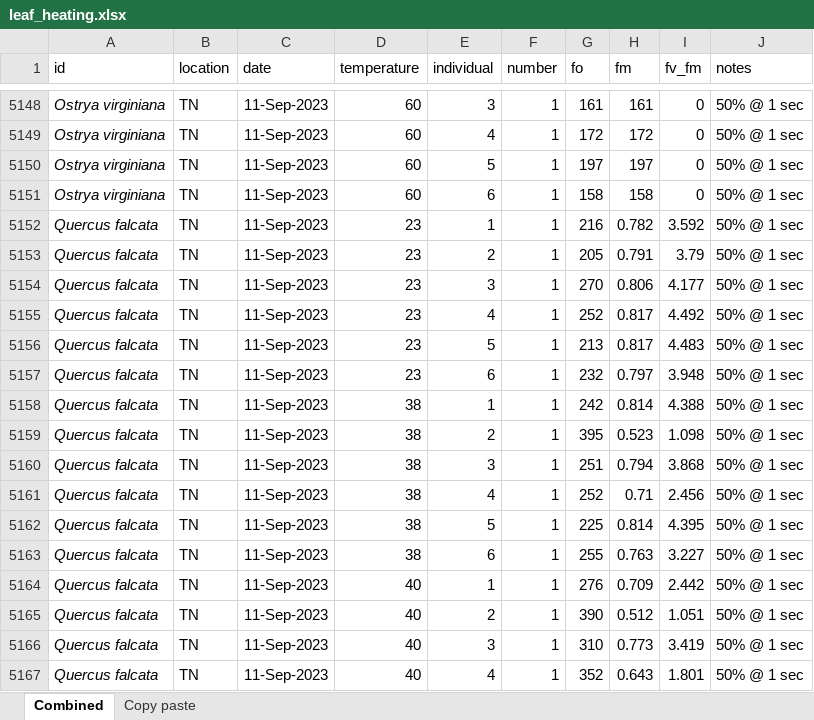
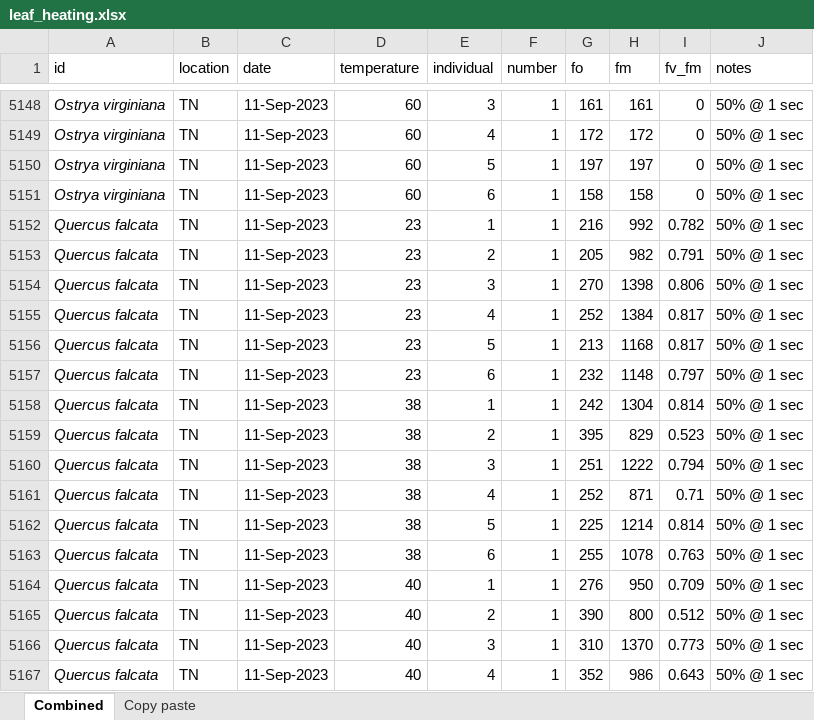
Before and after one commit to jendris573/heat_tolerance, an Excel workbook: data/leaf_heating.xlsx, sheet Combined, drawn as a sheet; only a part is shown, gaps mark what is left out; values as stored, in another font and other column widths than the file's, no borders; the diff covers the shown part only; the diff names each change by its address in the sheet, - before the commit and + after, or states it on an @@ line.

```diff
--- a/data/leaf_heating.xlsx (sheet Combined)
+++ b/data/leaf_heating.xlsx (sheet Combined)
-H5152 (fm): 0.782
+H5152 (fm): 992
-I5152 (fv_fm): 3.592
+I5152 (fv_fm): 0.782
-H5153 (fm): 0.791
+H5153 (fm): 982
-I5153 (fv_fm): 3.79
+I5153 (fv_fm): 0.791
-H5154 (fm): 0.806
+H5154 (fm): 1398
-I5154 (fv_fm): 4.177
+I5154 (fv_fm): 0.806
-H5155 (fm): 0.817
+H5155 (fm): 1384
-I5155 (fv_fm): 4.492
+I5155 (fv_fm): 0.817
-H5156 (fm): 0.817
+H5156 (fm): 1168
-I5156 (fv_fm): 4.483
+I5156 (fv_fm): 0.817
-H5157 (fm): 0.797
+H5157 (fm): 1148
-I5157 (fv_fm): 3.948
+I5157 (fv_fm): 0.797
-H5158 (fm): 0.814
+H5158 (fm): 1304
-I5158 (fv_fm): 4.388
+I5158 (fv_fm): 0.814
-H5159 (fm): 0.523
+H5159 (fm): 829
-I5159 (fv_fm): 1.098
+I5159 (fv_fm): 0.523
-H5160 (fm): 0.794
+H5160 (fm): 1222
-I5160 (fv_fm): 3.868
+I5160 (fv_fm): 0.794
-H5161 (fm): 0.71
+H5161 (fm): 871
-I5161 (fv_fm): 2.456
+I5161 (fv_fm): 0.71
-H5162 (fm): 0.814
+H5162 (fm): 1214
-I5162 (fv_fm): 4.395
+I5162 (fv_fm): 0.814
-H5163 (fm): 0.763
+H5163 (fm): 1078
-I5163 (fv_fm): 3.227
+I5163 (fv_fm): 0.763
-H5164 (fm): 0.709
+H5164 (fm): 950
-I5164 (fv_fm): 2.442
+I5164 (fv_fm): 0.709
-H5165 (fm): 0.512
+H5165 (fm): 800
-I5165 (fv_fm): 1.051
+I5165 (fv_fm): 0.512
-H5166 (fm): 0.773
+H5166 (fm): 1370
-I5166 (fv_fm): 3.419
+I5166 (fv_fm): 0.773
-H5167 (fm): 0.643
+H5167 (fm): 986
-I5167 (fv_fm): 1.801
+I5167 (fv_fm): 0.643
```
Also changed, not shown: 94 edited cells elsewhere in this sheet, data/crit_values.xlsx, 3 other files.
